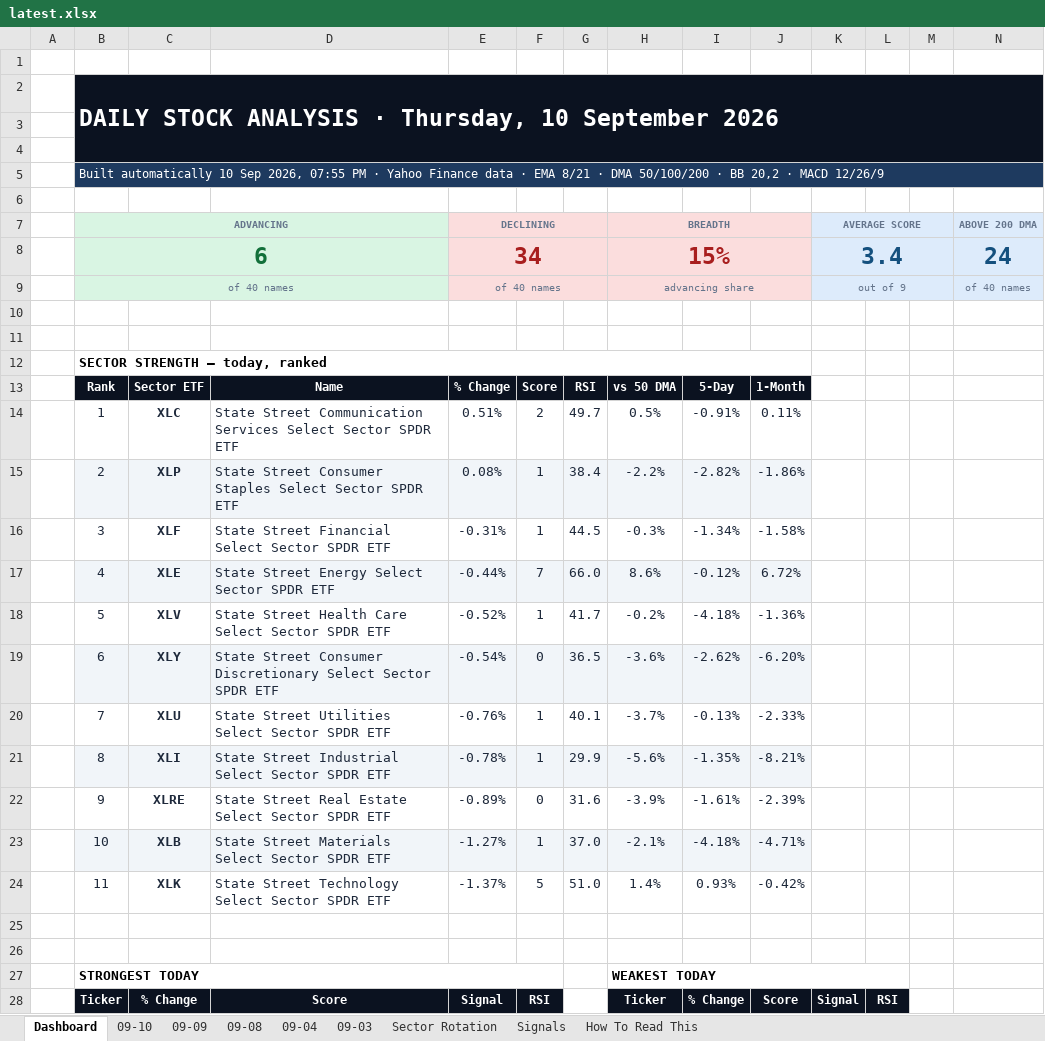
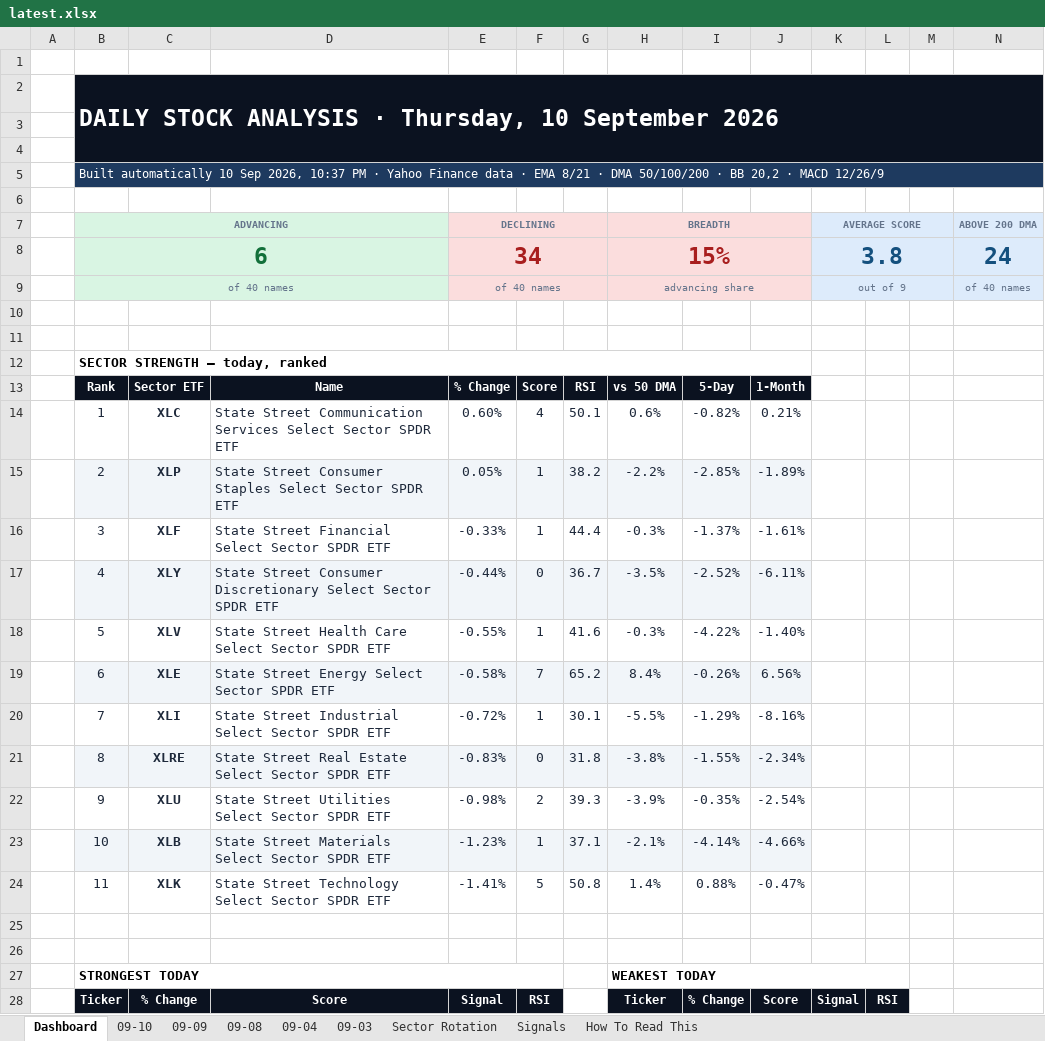
Before and after one commit to GeoWizard4645/Stock-Analysis-for-my-Grandpa, an Excel workbook: docs/data/latest.xlsx, sheet Dashboard, drawn as a sheet; only a part is shown; values as stored, in another font and other column widths than the file's, no borders; charts and pictures and conditional formats not drawn; removed rows and columns are numbered as before the commit, all else as after; rows hold the shown columns only; the diff covers the shown part only; the diff names each change by its address in the sheet, - before the commit and + after, or states it on an @@ line.

```diff
--- a/docs/data/latest.xlsx (sheet Dashboard)
+++ b/docs/data/latest.xlsx (sheet Dashboard)
-B5 (ADVANCING): …Sep 2026, 07:55 PM ·…
+B5 (ADVANCING): …Sep 2026, 10:37 PM ·…
-K8 (AVERAGE SCORE): 3.4
+K8 (AVERAGE SCORE): 3.8
-row 14:  | 1 | XLC | State Street Communication Services Select Sector SPDR ETF | 0.51% | 2 | 49.7 | 0.5% | -0.91% | 0.11%
+row 14:  | 1 | XLC | State Street Communication Services Select Sector SPDR ETF | 0.60% | 4 | 50.1 | 0.6% | -0.82% | 0.21%
-E15 (DECLINING): 0.08%
+E15 (DECLINING): 0.05%
-G15: 38.4
+G15: 38.2
-I15: -2.82%
+I15: -2.85%
-J15: -1.86%
+J15: -1.89%
-E16 (DECLINING): -0.31%
+E16 (DECLINING): -0.33%
-G16: 44.5
+G16: 44.4
-I16: -1.34%
+I16: -1.37%
-J16: -1.58%
+J16: -1.61%
-row 17:  | 4 | XLE | State Street Energy Select Sector SPDR ETF | -0.44% | 7 | 66.0 | 8.6% | -0.12% | 6.72%
-row 18:  | 5 | XLV | State Street Health Care Select Sector SPDR ETF | -0.52% | 1 | 41.7 | -0.2% | -4.18% | -1.36%
-row 19:  | 6 | XLY | State Street Consumer Discretionary Select Sector SPDR ETF | -0.54% | 0 | 36.5 | -3.6% | -2.62% | -6.20%
-row 20:  | 7 | XLU | State Street Utilities Select Sector SPDR ETF | -0.76% | 1 | 40.1 | -3.7% | -0.13% | -2.33%
-row 21:  | 8 | XLI | State Street Industrial Select Sector SPDR ETF | -0.78% | 1 | 29.9 | -5.6% | -1.35% | -8.21%
-row 22:  | 9 | XLRE | State Street Real Estate Select Sector SPDR ETF | -0.89% | 0 | 31.6 | -3.9% | -1.61% | -2.39%
+row 17:  | 4 | XLY | State Street Consumer Discretionary Select Sector SPDR ETF | -0.44% | 0 | 36.7 | -3.5% | -2.52% | -6.11%
+row 18:  | 5 | XLV | State Street Health Care Select Sector SPDR ETF | -0.55% | 1 | 41.6 | -0.3% | -4.22% | -1.40%
+row 19:  | 6 | XLE | State Street Energy Select Sector SPDR ETF | -0.58% | 7 | 65.2 | 8.4% | -0.26% | 6.56%
+row 20:  | 7 | XLI | State Street Industrial Select Sector SPDR ETF | -0.72% | 1 | 30.1 | -5.5% | -1.29% | -8.16%
+row 21:  | 8 | XLRE | State Street Real Estate Select Sector SPDR ETF | -0.83% | 0 | 31.8 | -3.8% | -1.55% | -2.34%
+row 22:  | 9 | XLU | State Street Utilities Select Sector SPDR ETF | -0.98% | 2 | 39.3 | -3.9% | -0.35% | -2.54%
-E23 (DECLINING): -1.27%
+E23 (DECLINING): -1.23%
-G23: 37.0
+G23: 37.1
-I23: -4.18%
+I23: -4.14%
-J23: -4.71%
+J23: -4.66%
-E24 (DECLINING): -1.37%
+E24 (DECLINING): -1.41%
-G24: 51.0
+G24: 50.8
-I24: 0.93%
+I24: 0.88%
-J24: -0.42%
+J24: -0.47%
```
Also changed, not shown: 10 added rows, 10 removed rows, 49 edited cells and cell formats elsewhere in this sheet, sheet 09-10, sheet Signals, sheet Sector Rotation, sheet 09-04, sheet 09-08, sheet 09-03, 1 more sheet, 1 other file.
